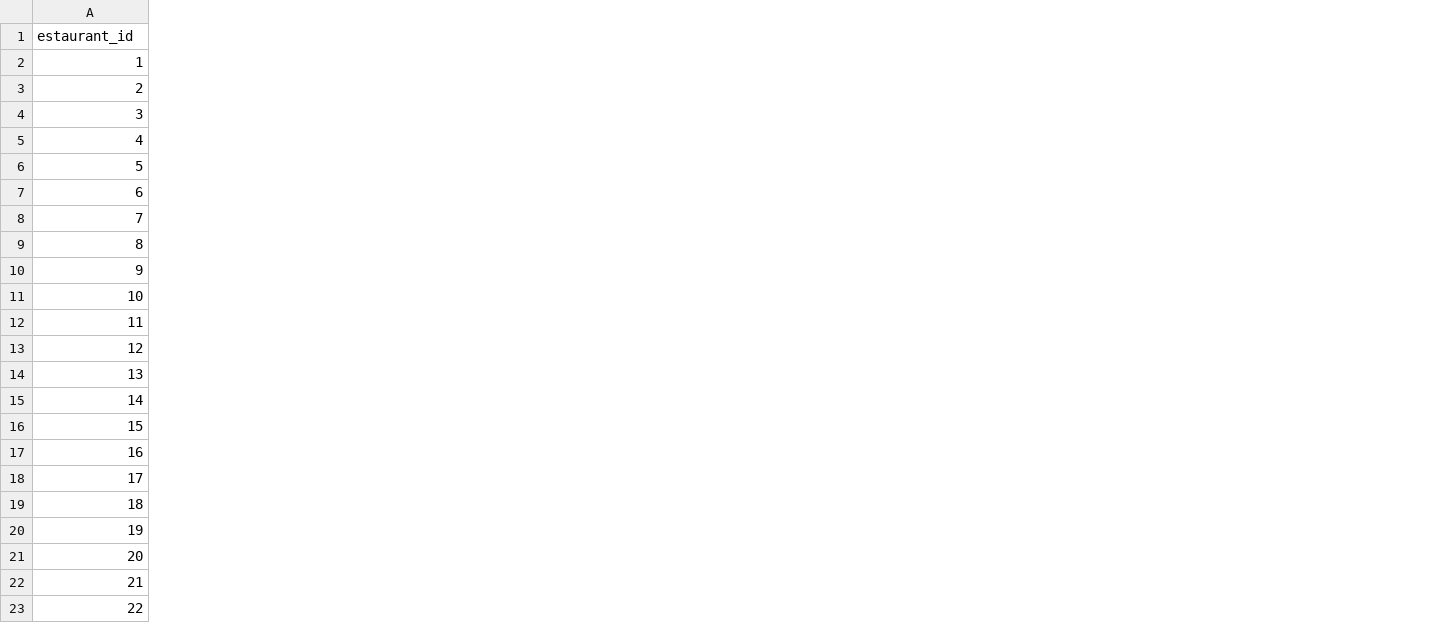
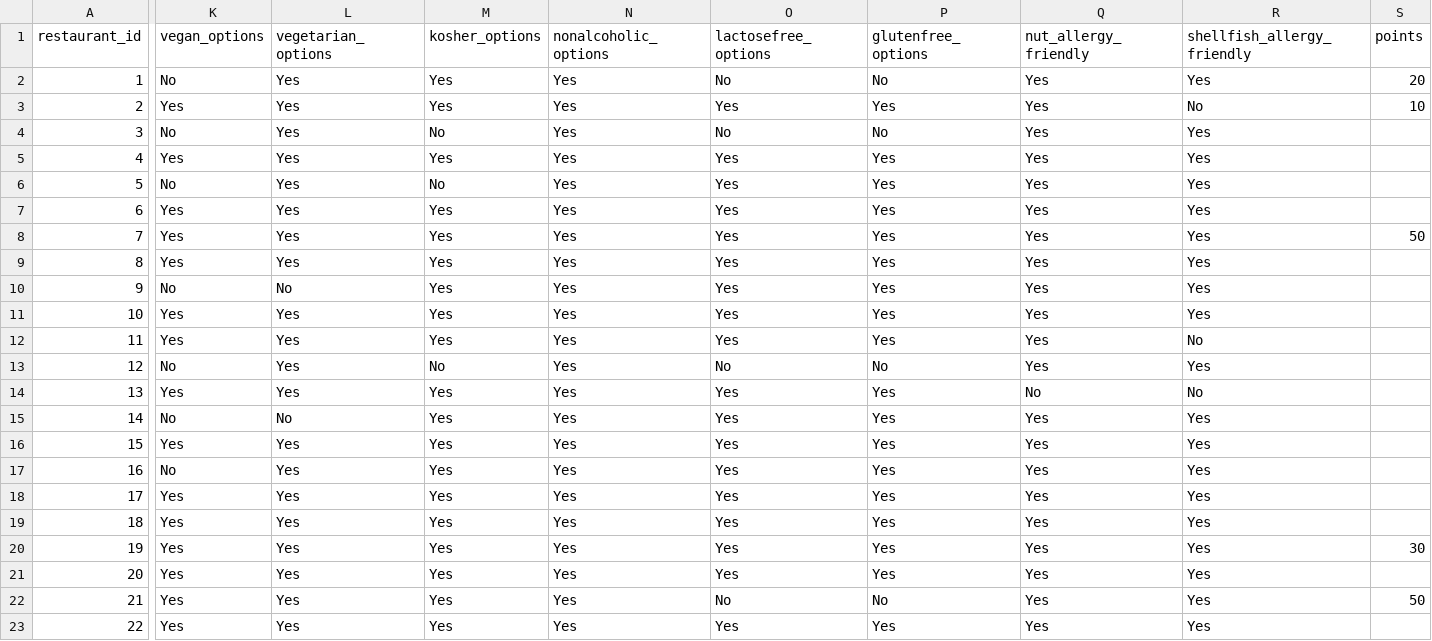
Before and after one commit to janieled/wheretoeat, a CSV file: data/restaurants.csv, drawn as a sheet; only a part is shown, gaps mark what is left out; the diff covers the shown part only; the diff names each change by its address in the sheet, - before the commit and + after, or states it on an @@ line.

Commit message:
Enhance restaurant recommendations with dietary preferences and user-specific vibes

```diff
--- a/data/restaurants.csv
+++ b/data/restaurants.csv
+column K (vegan_options), rows 2-23: No | Yes | No | Yes | No | Yes | Yes | Yes | No | Yes | Yes | No | Yes | No | Yes | No | Yes | Yes | Yes | Yes | Yes | Yes
+column L (vegetarian_options), rows 2-23: Yes | Yes | Yes | Yes | Yes | Yes | Yes | Yes | No | Yes | Yes | Yes | Yes | No | Yes | Yes | Yes | Yes | Yes | Yes | Yes | Yes
+column M (kosher_options), rows 2-23: Yes | Yes | No | Yes | No | Yes | Yes | Yes | Yes | Yes | Yes | No | Yes | Yes | Yes | Yes | Yes | Yes | Yes | Yes | Yes | Yes
+column N (nonalcoholic_options), rows 2-23: all Yes
+column O (lactosefree_options), rows 2-23: No | Yes | No | Yes | Yes | Yes | Yes | Yes | Yes | Yes | Yes | No | Yes | Yes | Yes | Yes | Yes | Yes | Yes | Yes | No | Yes
+column P (glutenfree_options), rows 2-23: No | Yes | No | Yes | Yes | Yes | Yes | Yes | Yes | Yes | Yes | No | Yes | Yes | Yes | Yes | Yes | Yes | Yes | Yes | No | Yes
+column Q (nut_allergy_friendly), rows 2-23: Yes | Yes | Yes | Yes | Yes | Yes | Yes | Yes | Yes | Yes | Yes | Yes | No | Yes | Yes | Yes | Yes | Yes | Yes | Yes | Yes | Yes
+column R (shellfish_allergy_friendly), rows 2-23: Yes | No | Yes | Yes | Yes | Yes | Yes | Yes | Yes | Yes | No | Yes | No | Yes | Yes | Yes | Yes | Yes | Yes | Yes | Yes | Yes
+column S (points), rows 2-22: 20 | 10 |  |  |  |  | 50 |  |  |  |  |  |  |  |  |  |  |  | 30 |  | 50
-A1: estaurant_id
+A1: restaurant_id
```
Also changed, not shown: 1 added column elsewhere in this file, 3 other files.
